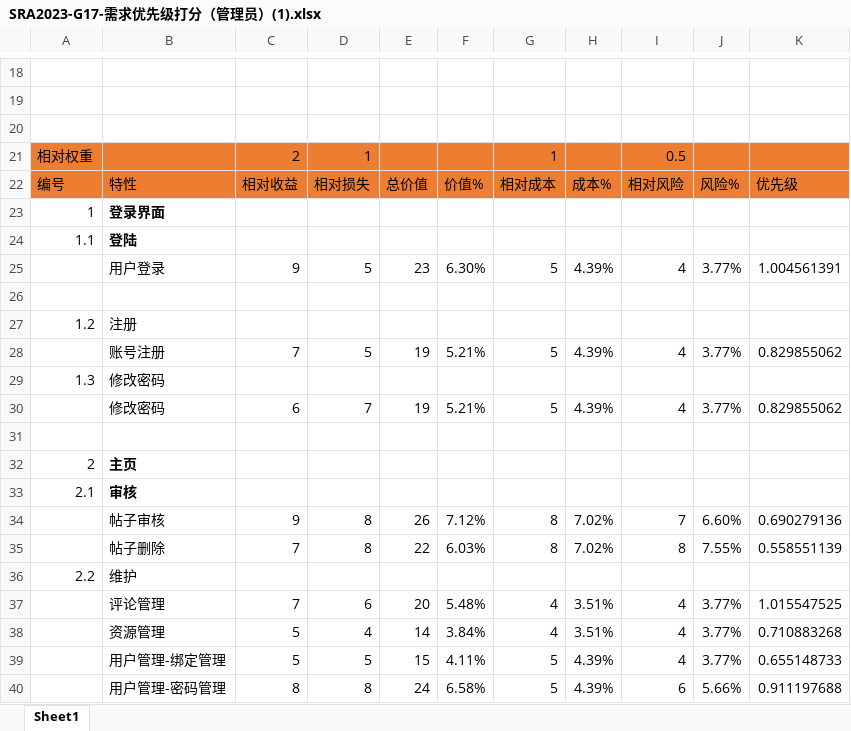
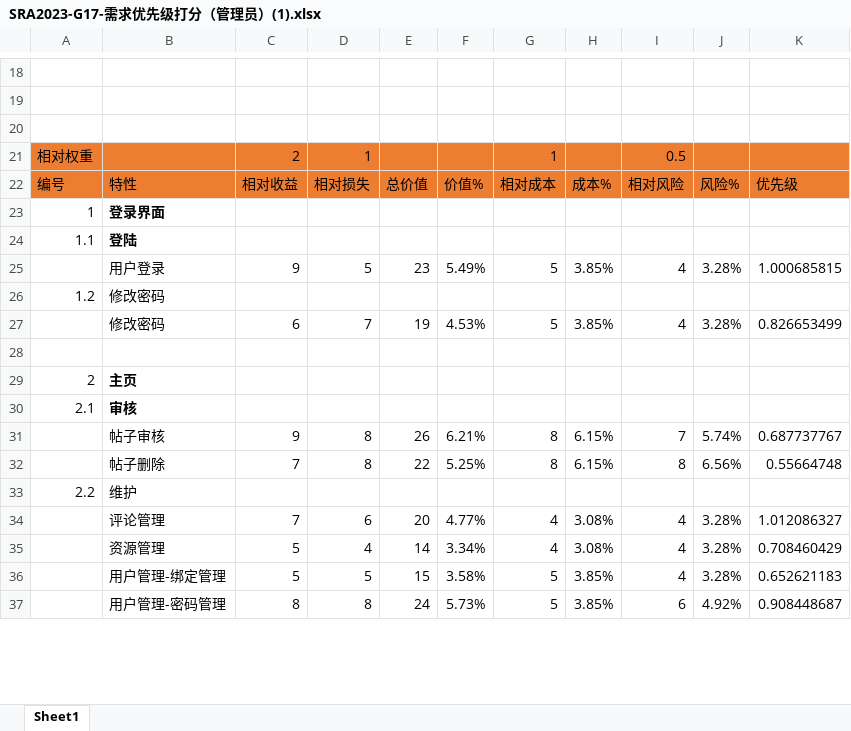
Before and after one commit to hhhdxd/Request, an Excel workbook: 需求优先级打分/SRA2023-G17-需求优先级打分（管理员）(1).xlsx, sheet Sheet1, drawn as a sheet; only a part is shown, gaps mark what is left out; values as stored, in another font and other column widths than the file's, no borders; charts and pictures not drawn; removed rows and columns are numbered as before the commit, all else as after; the diff covers the shown part only; the diff names each change by its address in the sheet, - before the commit and + after, or states it on an @@ line.

```diff
--- a/需求优先级打分/SRA2023-G17-需求优先级打分（管理员）(1).xlsx (sheet Sheet1)
+++ b/需求优先级打分/SRA2023-G17-需求优先级打分（管理员）(1).xlsx (sheet Sheet1)
-F25: 6.30%
+F25: 5.49%
-H25: 4.39%
+H25: 3.85%
-J25: 3.77%
+J25: 3.28%
-K25: 1.004561391
+K25: 1.000685815
-row 26: (empty)
-B26: 注册
+B26: 修改密码
-row 28:  | 账号注册 | 7 | 5 | 19 | 5.21% | 5 | 4.39% | 4 | 3.77% | 0.829855062
-row 29: 1.3 | 修改密码
-F27: 5.21%
+F27: 4.53%
-H27: 4.39%
+H27: 3.85%
-J27: 3.77%
+J27: 3.28%
-K27: 0.829855062
+K27: 0.826653499
-F31: 7.12%
+F31: 6.21%
-H31:H32: 7.02%
+H31:H32: 6.15%
-J31: 6.60%
+J31: 5.74%
-K31: 0.690279136
+K31: 0.687737767
-F32: 6.03%
+F32: 5.25%
-J32: 7.55%
+J32: 6.56%
-K32: 0.558551139
+K32: 0.55664748
-F34: 5.48%
+F34: 4.77%
-H34:H35: 3.51%
+H34:H35: 3.08%
-J34:J36: 3.77%
+J34:J36: 3.28%
-K34: 1.015547525
+K34: 1.012086327
-F35: 3.84%
+F35: 3.34%
-K35: 0.710883268
+K35: 0.708460429
-F36: 4.11%
+F36: 3.58%
-H36:H37: 4.39%
+H36:H37: 3.85%
-K36: 0.655148733
+K36: 0.652621183
-F37: 6.58%
+F37: 5.73%
-J37: 5.66%
+J37: 4.92%
-K37: 0.911197688
+K37: 0.908448687
```
Also changed, not shown: 5 added rows and 45 edited cells elsewhere in this sheet, formulas that keep their value, 需求优先级打分/SRA2023-G17-管理员优先级排序(1).xlsx.
